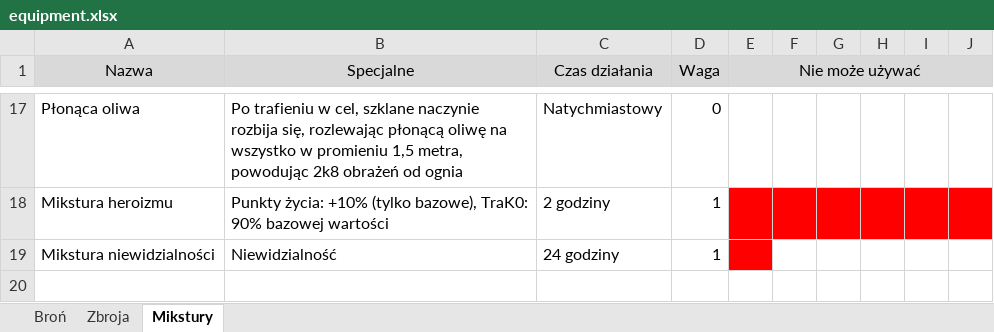
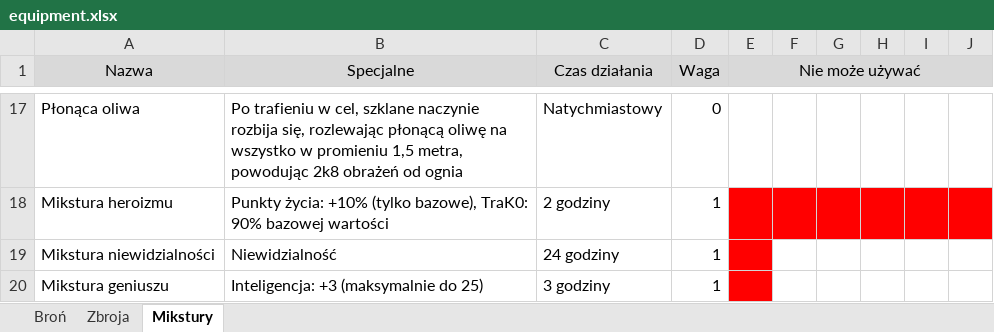
Before and after one commit to mbarylsk/rpg-data, an Excel workbook: IceWind_Dale/equipment.xlsx, sheet Mikstury, drawn as a sheet; only a part is shown, gaps mark what is left out; values as stored, in another font and other column widths than the file's, no borders; the diff names each change by its address in the sheet, - before the commit and + after, or states it on an @@ line.

```diff
--- a/IceWind_Dale/equipment.xlsx (sheet Mikstury)
+++ b/IceWind_Dale/equipment.xlsx (sheet Mikstury)
+row 20: Mikstura geniuszu | Inteligencja: +3 (maksymalnie do 25) | 3 godziny | 1
```
Also changed, not shown: sheet Broń.
